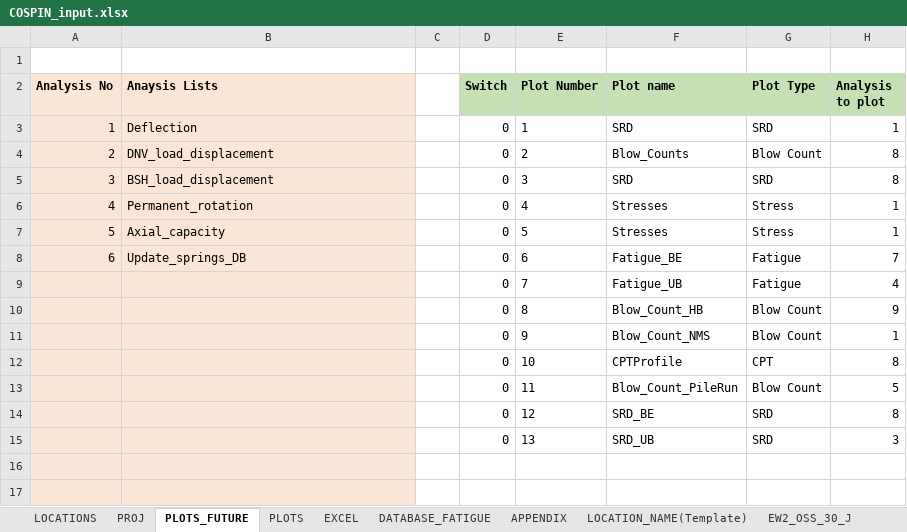
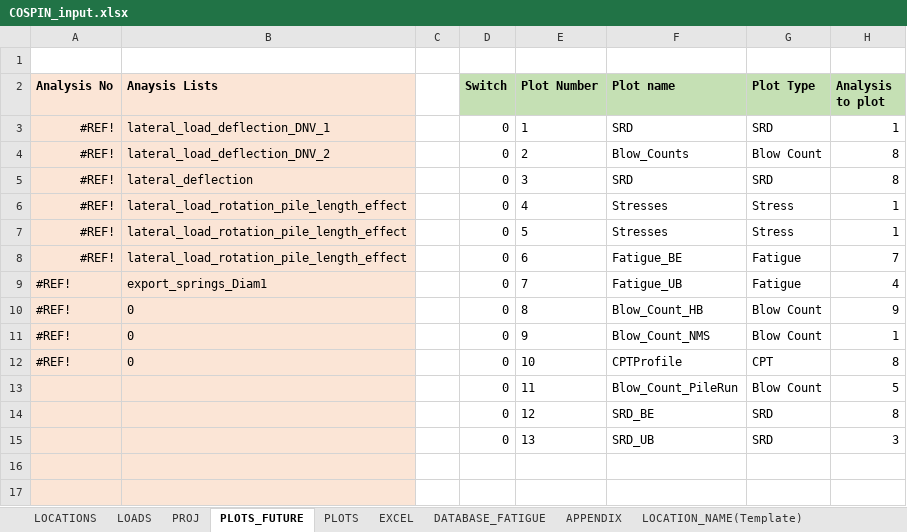
Before and after one commit to Shashlik-King/Washington, an Excel workbook: input/COSPIN_input.xlsx, sheet PLOTS_FUTURE, drawn as a sheet; only a part is shown; values as stored, in another font and other column widths than the file's, no borders; charts and pictures and conditional formats not drawn; the diff names each change by its address in the sheet, - before the commit and + after, or states it on an @@ line.

Commit message:
GUI allows only for lateral analysis

```diff
--- a/input/COSPIN_input.xlsx (sheet PLOTS_FUTURE)
+++ b/input/COSPIN_input.xlsx (sheet PLOTS_FUTURE)
+sheet tab: LOADS
-A3 (Analysis No): 1
+A3 (Analysis No): #REF!
-B3 (Anaysis Lists): Deflection
+B3 (Anaysis Lists): lateral_load_deflection_DNV_1
-A4 (Analysis No): 2
+A4 (Analysis No): #REF!
-B4 (Anaysis Lists): DNV_load_displacement
+B4 (Anaysis Lists): lateral_load_deflection_DNV_2
-A5 (Analysis No): 3
+A5 (Analysis No): #REF!
-B5 (Anaysis Lists): BSH_load_displacement
+B5 (Anaysis Lists): lateral_deflection
-A6 (Analysis No): 4
+A6 (Analysis No): #REF!
-B6 (Anaysis Lists): Permanent_rotation
+B6 (Anaysis Lists): lateral_load_rotation_pile_length_effect
-A7 (Analysis No): 5
+A7 (Analysis No): #REF!
-B7 (Anaysis Lists): Axial_capacity
+B7 (Anaysis Lists): lateral_load_rotation_pile_length_effect
-A8 (Analysis No): 6
+A8 (Analysis No): #REF!
-B8 (Anaysis Lists): Update_springs_DB
+B8 (Anaysis Lists): lateral_load_rotation_pile_length_effect
-A9:A12 (Analysis No): (empty)
+A9:A12 (Analysis No): #REF!
-B9 (Anaysis Lists): (empty)
+B9 (Anaysis Lists): export_springs_Diam1
-B10:B12 (Anaysis Lists): (empty)
+B10:B12 (Anaysis Lists): 0
```
Also changed, not shown: sheet PROJ, sheet LOCATIONS, sheet EW2_OSS_30_J, sheet LOCATION_NAME(Template), sheet DATABASE_FATIGUE, sheet EXCEL, 1 more sheet, other sheet tabs, formulas that keep their value, charts or pictures, input/manual_data_input.xlsx, 32 other files.
